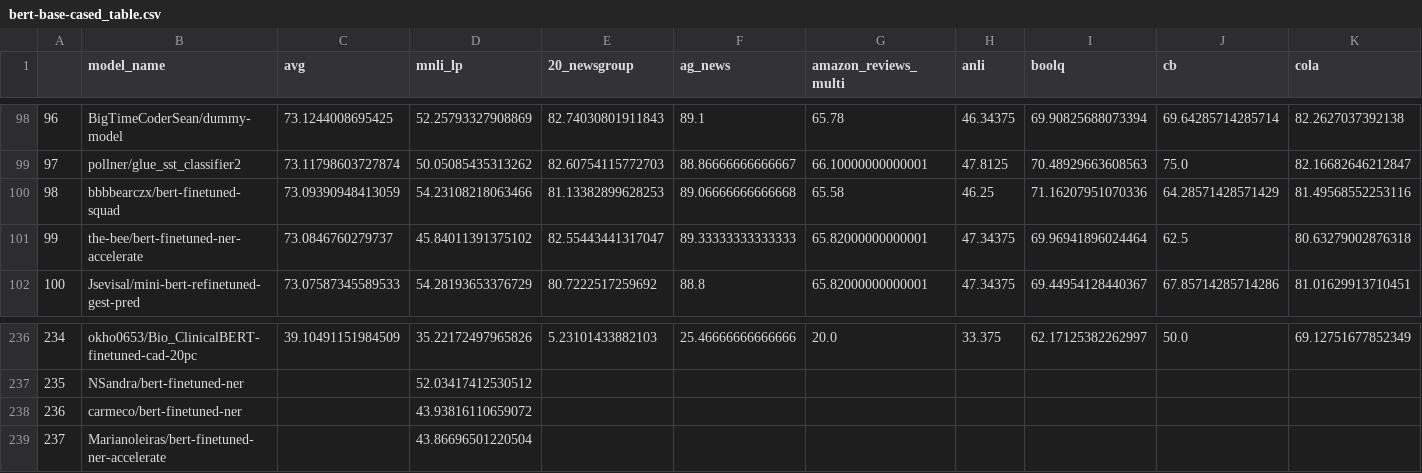
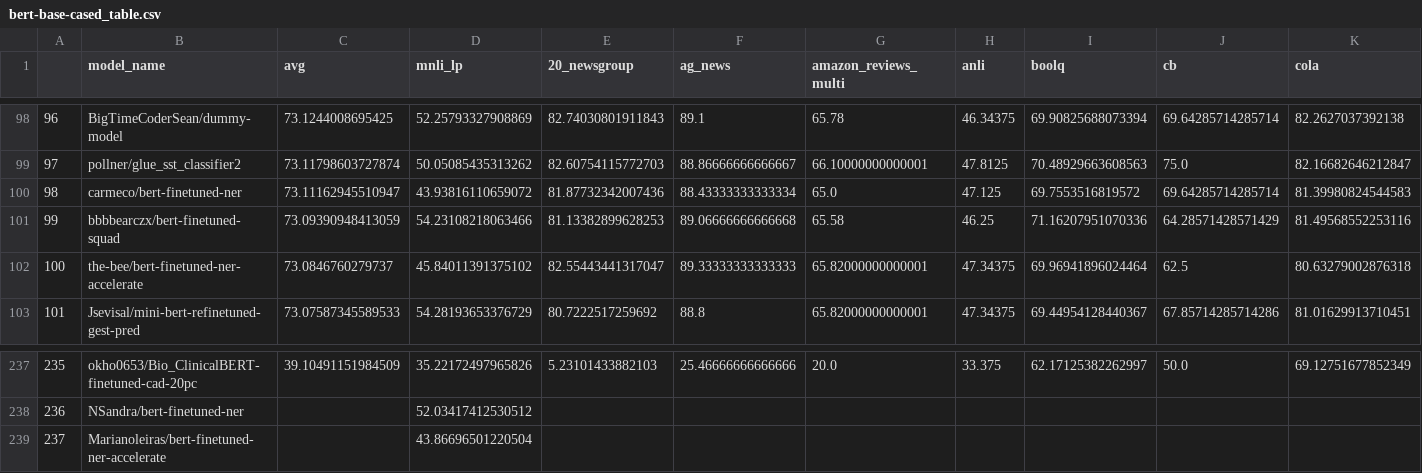
Before and after one commit to IBM/model-recycling, a CSV file: results/bert-base-cased_table.csv, drawn as a sheet; only a part is shown, gaps mark what is left out; removed rows and columns are numbered as before the commit, all else as after; rows hold the shown columns only; the diff names each change by its address in the sheet, - before the commit and + after, or states it on an @@ line.

```diff
--- a/results/bert-base-cased_table.csv
+++ b/results/bert-base-cased_table.csv
+row 100: 98 | carmeco/bert-finetuned-ner | 73.11162945510947 | 43.93816110659072 | 81.87732342007436 | 88.43333333333334 | 65.0 | 47.125 | 69.7553516819572 | 69.64285714285714 | 81.39980824544583
@@ column A renumbered between rows 101 and 238 @@
-row 238: 236 | carmeco/bert-finetuned-ner |  | 43.93816110659072
```
Also changed, not shown: results/bert-base-uncased_table.csv, 3 other files.
